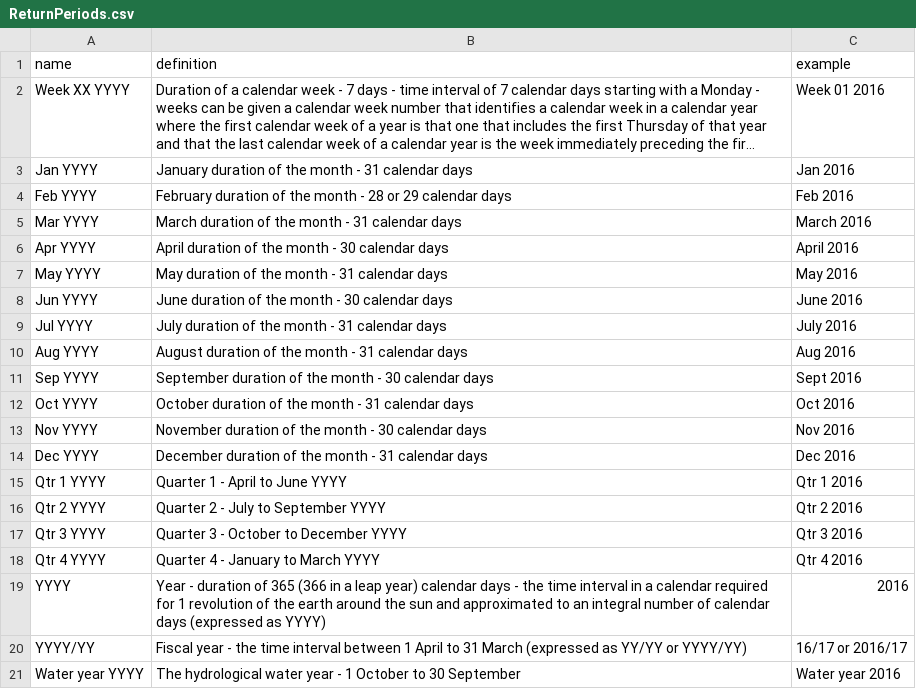
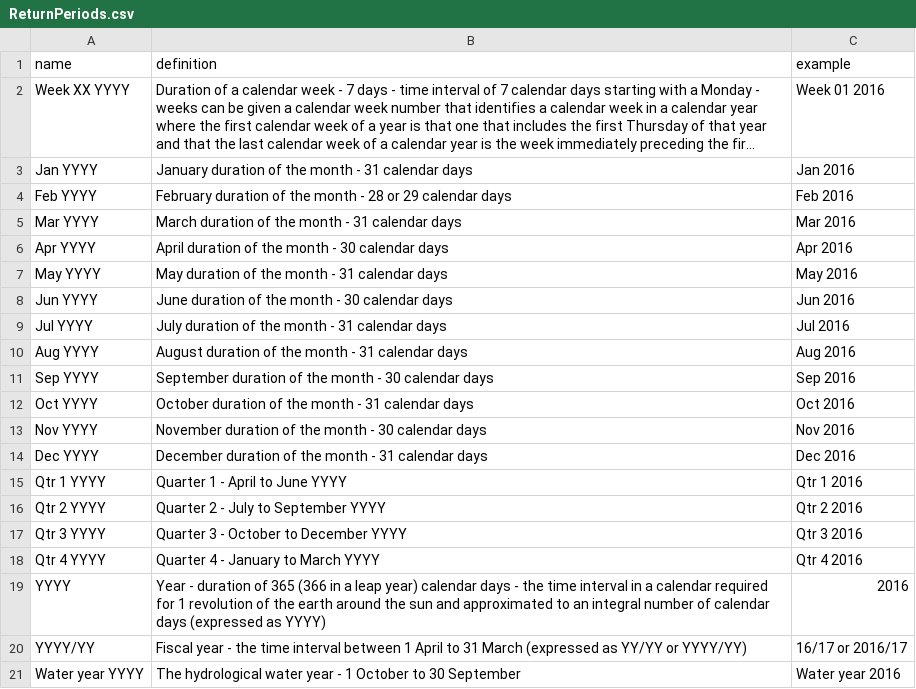
Before and after one commit to DEFRA/data-returns-data-exchange, a CSV file: src/main/resources/db/data/ReturnPeriods.csv, drawn as a sheet; long unchanged cells end in ….

Commit message:
Fix return period examples

```diff
--- a/src/main/resources/db/data/ReturnPeriods.csv
+++ b/src/main/resources/db/data/ReturnPeriods.csv
@@ -4,9 +4,9 @@ Jan YYYY,January duration of the month - 31 calendar days,Jan 2016
 Feb YYYY,February duration of the month - 28 or 29 calendar days,Feb 2016
-Mar YYYY,March duration of the month - 31 calendar days,March 2016
-Apr YYYY,April duration of the month - 30 calendar days,April 2016
+Mar YYYY,March duration of the month - 31 calendar days,Mar 2016
+Apr YYYY,April duration of the month - 30 calendar days,Apr 2016
 May YYYY,May duration of the month - 31 calendar days,May 2016
-Jun YYYY,June duration of the month - 30 calendar days,June 2016
-Jul YYYY,July duration of the month - 31 calendar days,July 2016
+Jun YYYY,June duration of the month - 30 calendar days,Jun 2016
+Jul YYYY,July duration of the month - 31 calendar days,Jul 2016
 Aug YYYY,August duration of the month - 31 calendar days,Aug 2016
-Sep YYYY,September duration of the month - 30 calendar days,Sept 2016
+Sep YYYY,September duration of the month - 30 calendar days,Sep 2016
 Oct YYYY,October duration of the month - 31 calendar days,Oct 2016
```
